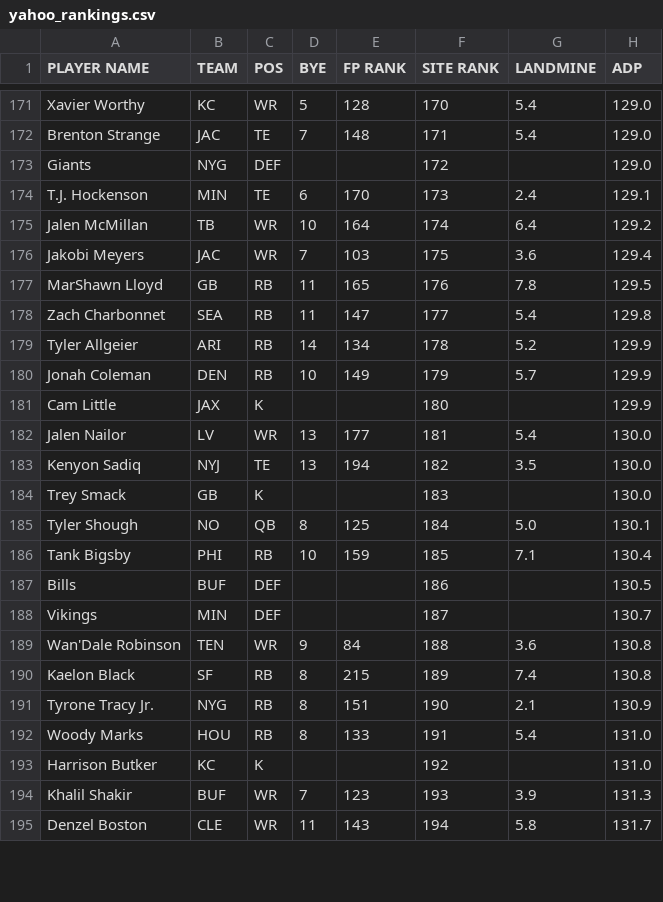
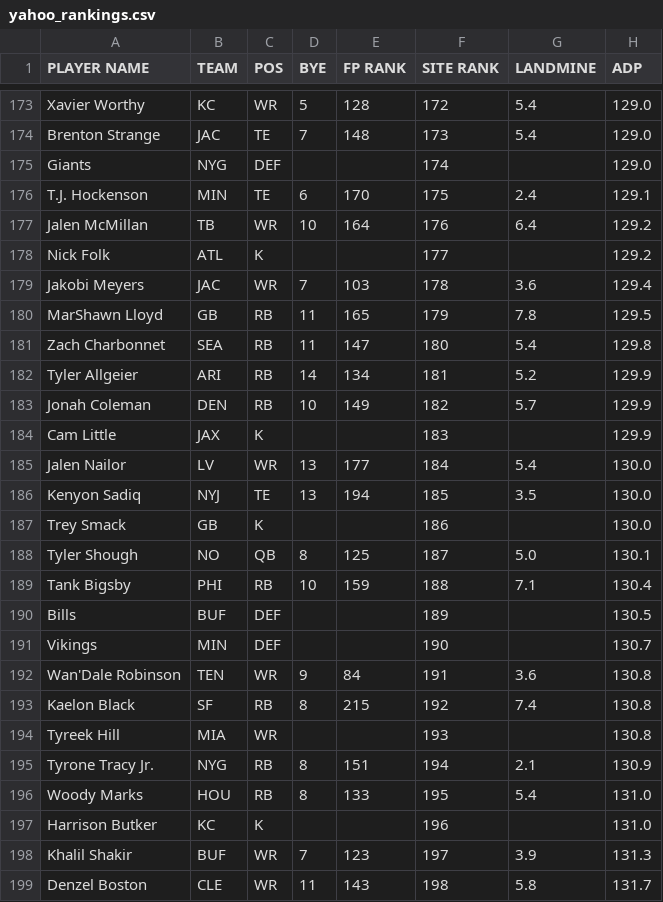
Before and after one commit to iacobgagnemontcalm-lang/MockDraft, a CSV file: yahoo_rankings.csv, drawn as a sheet; only a part is shown, gaps mark what is left out; addresses are those after the commit; the diff covers the shown part only; the diff names each change by its address in the sheet, - before the commit and + after, or states it on an @@ line.

```diff
--- a/yahoo_rankings.csv
+++ b/yahoo_rankings.csv
-F173 (SITE RANK): 170
+F173 (SITE RANK): 172
-F174 (SITE RANK): 171
+F174 (SITE RANK): 173
-F175 (SITE RANK): 172
+F175 (SITE RANK): 174
-F176 (SITE RANK): 173
+F176 (SITE RANK): 175
-F177 (SITE RANK): 174
+F177 (SITE RANK): 176
+row 178: Nick Folk | ATL | K |  |  | 177 |  | 129.2
-F179 (SITE RANK): 175
+F179 (SITE RANK): 178
-F180 (SITE RANK): 176
+F180 (SITE RANK): 179
-F181 (SITE RANK): 177
+F181 (SITE RANK): 180
-F182 (SITE RANK): 178
+F182 (SITE RANK): 181
-F183 (SITE RANK): 179
+F183 (SITE RANK): 182
-F184 (SITE RANK): 180
+F184 (SITE RANK): 183
-F185 (SITE RANK): 181
+F185 (SITE RANK): 184
-F186 (SITE RANK): 182
+F186 (SITE RANK): 185
-F187 (SITE RANK): 183
+F187 (SITE RANK): 186
-F188 (SITE RANK): 184
+F188 (SITE RANK): 187
-F189 (SITE RANK): 185
+F189 (SITE RANK): 188
-F190 (SITE RANK): 186
+F190 (SITE RANK): 189
-F191 (SITE RANK): 187
+F191 (SITE RANK): 190
-F192 (SITE RANK): 188
+F192 (SITE RANK): 191
-F193 (SITE RANK): 189
+F193 (SITE RANK): 192
+row 194: Tyreek Hill | MIA | WR |  |  | 193 |  | 130.8
-F195 (SITE RANK): 190
+F195 (SITE RANK): 194
-F196 (SITE RANK): 191
+F196 (SITE RANK): 195
-F197 (SITE RANK): 192
+F197 (SITE RANK): 196
-F198 (SITE RANK): 193
+F198 (SITE RANK): 197
-F199 (SITE RANK): 194
+F199 (SITE RANK): 198
```
Also changed, not shown: 3 added rows and 78 edited cells elsewhere in this file, 2 other files.
